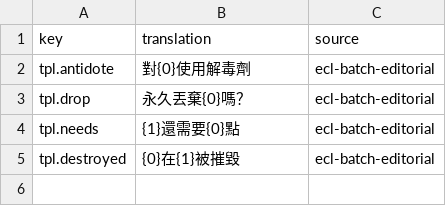
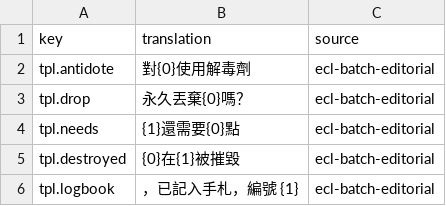
Before and after one commit to wicanr2/buck-rogers-countdown-to-doomsday-cht, a TSV file: text/engine-template.zh-TW.tsv, drawn as a sheet; the diff names each change by its address in the sheet, - before the commit and + after, or states it on an @@ line.

```diff
--- a/text/engine-template.zh-TW.tsv
+++ b/text/engine-template.zh-TW.tsv
+row 6: tpl.logbook | ，已記入手札，編號 {1} | ecl-batch-editorial
```
Also changed, not shown: 4 other files.
